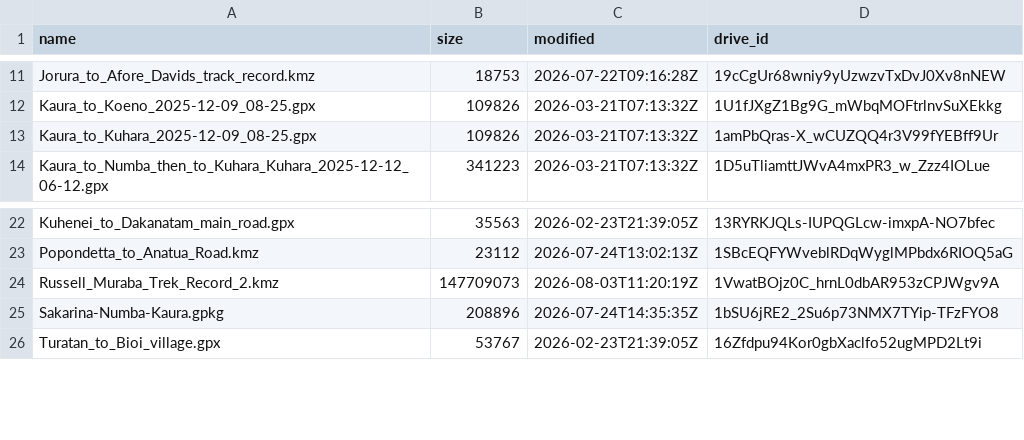
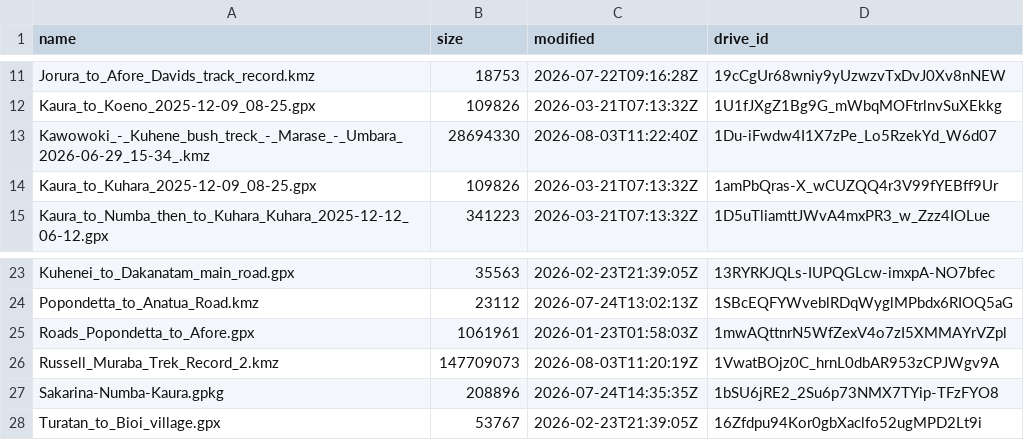
Before and after one commit to wtunsworth-a11y/MCA_Tracks, a TSV file: data/drive_manifest.tsv, drawn as a sheet; only a part is shown, gaps mark what is left out; the diff names each change by its address in the sheet, - before the commit and + after, or states it on an @@ line.

```diff
--- a/data/drive_manifest.tsv
+++ b/data/drive_manifest.tsv
+row 13: Kawowoki_-_Kuhene_bush_treck_-_Marase_-_Umbara_2026-06-29_15-34_.kmz | 28694330 | 2026-08-03T11:22:40Z | 1Du-iFwdw4I1X7zPe_Lo5RzekYd_W6d07
+row 25: Roads_Popondetta_to_Afore.gpx | 1061961 | 2026-01-23T01:58:03Z | 1mwAQttnrN5WfZexV4o7zI5XMMAYrVZpl
```
Also changed, not shown: 2 other files.
